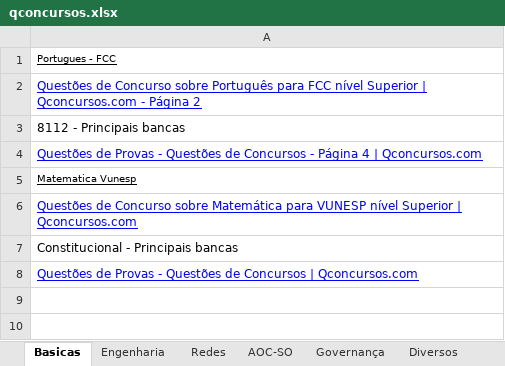
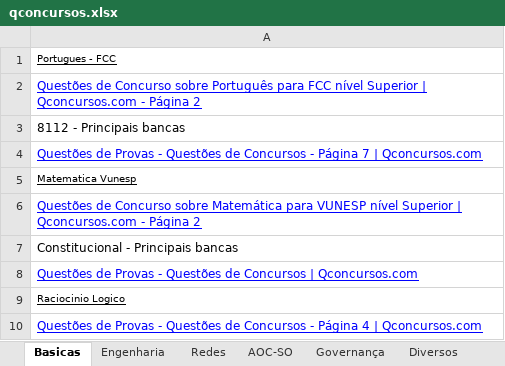
Before and after one commit to willhc1984/estudos, an Excel workbook: qconcursos.xlsx, sheet Basicas, drawn as a sheet; values as stored, in another font and other column widths than the file's, no borders; the diff names each change by its address in the sheet, - before the commit and + after, or states it on an @@ line.

```diff
--- a/qconcursos.xlsx (sheet Basicas)
+++ b/qconcursos.xlsx (sheet Basicas)
-A4: …- Página 4 | Qconcursos.com
+A4: …- Página 7 | Qconcursos.com
-A6: …| Qconcursos.com
+A6: …| Qconcursos.com - Página 2
+row 9: Raciocinio Logico
+row 10: Questões de Provas - Questões de Concursos - Página 4 | Qconcursos.com
```
Also changed, not shown: sheet Sequencia, 1 other file.
